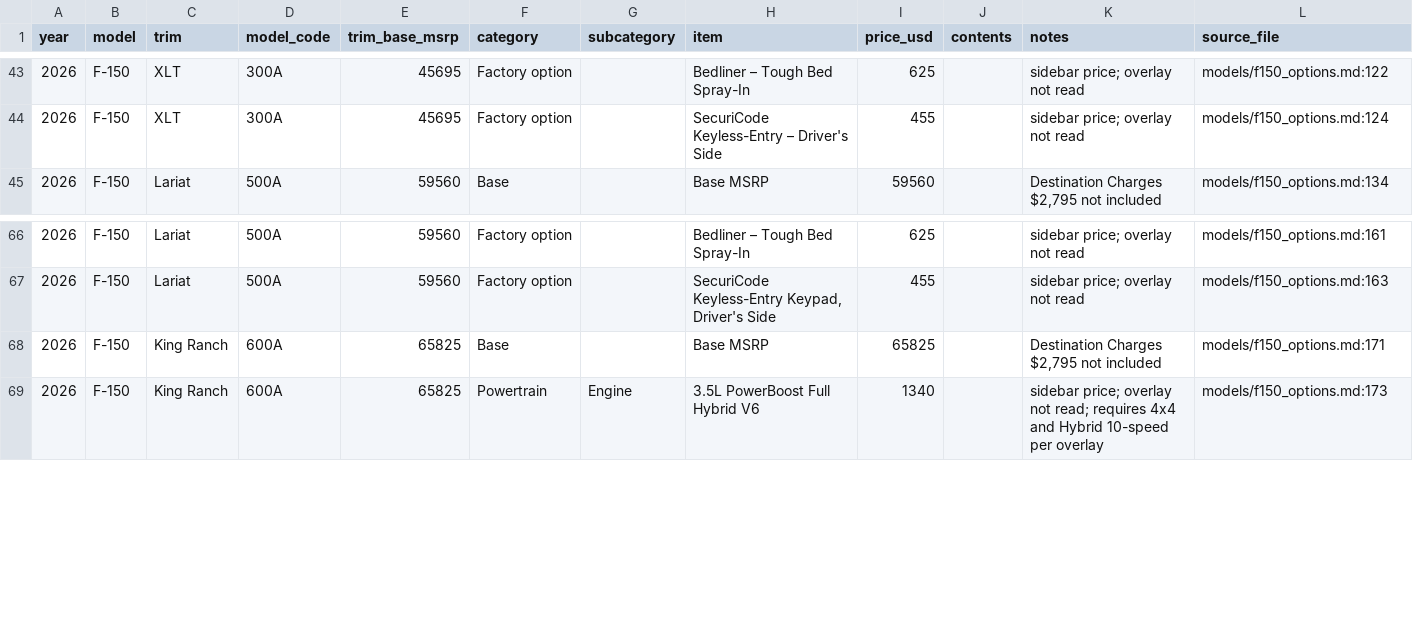
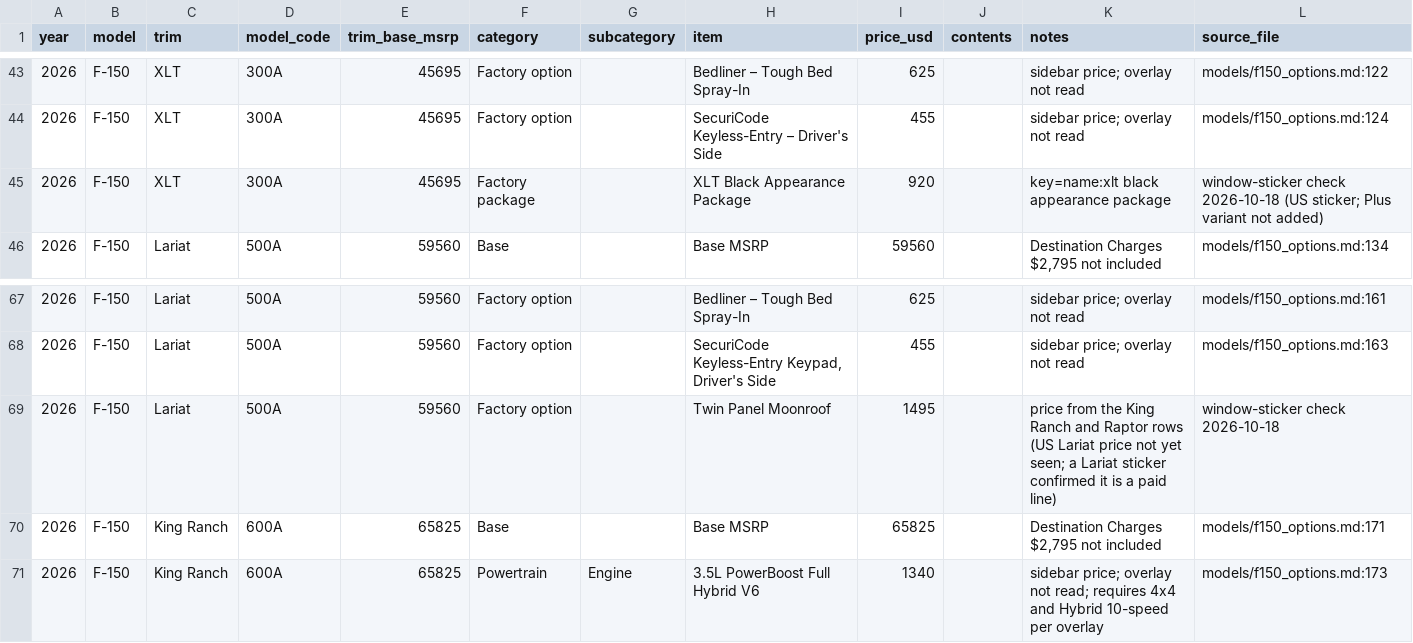
Before and after one commit to yhcnbgvtng-rgb/TrimScout, a CSV file: docs/ford-2026/ford_lineup_options_by_trim.csv, drawn as a sheet; only a part is shown, gaps mark what is left out.

```diff
--- a/docs/ford-2026/ford_lineup_options_by_trim.csv
+++ b/docs/ford-2026/ford_lineup_options_by_trim.csv
@@ -44,2 +44,3 @@ year,model,trim,model_code,trim_base_msrp,category,subcategory,item,price_usd,co
 2026,F-150,XLT,300A,45695,Factory option,,SecuriCode Keyless-Entry – Driver's Side,455,,sidebar price; overlay not read,models/f150_options.md:124
+2026,F-150,XLT,300A,45695,Factory package,,XLT Black Appearance Package,920,,key=name:xlt black appearance package,window-sticker check 2026-10-18 (US sticker; Plus variant not added)
 2026,F-150,Lariat,500A,59560,Base,,Base MSRP,59560,,"Destination Charges $2,795 not included",models/f150_options.md:134
@@ -67,2 +68,3 @@ year,model,trim,model_code,trim_base_msrp,category,subcategory,item,price_usd,co
 2026,F-150,Lariat,500A,59560,Factory option,,"SecuriCode Keyless-Entry Keypad, Driver's Side",455,,sidebar price; overlay not read,models/f150_options.md:163
+2026,F-150,Lariat,500A,59560,Factory option,,Twin Panel Moonroof,1495,,price from the King Ranch and Raptor rows (US Lariat price not yet seen; a Lariat sticker confirmed it is a paid line),window-sticker check 2026-10-18
 2026,F-150,King Ranch,600A,65825,Base,,Base MSRP,65825,,"Destination Charges $2,795 not included",models/f150_options.md:171
```
Also changed, not shown: 3 other files.
